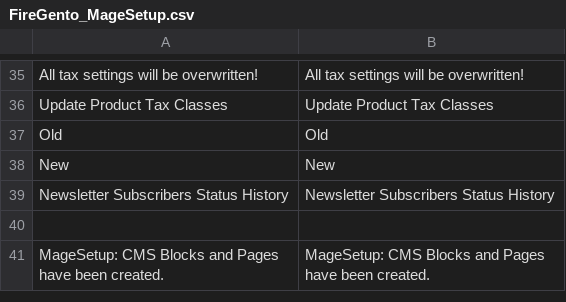
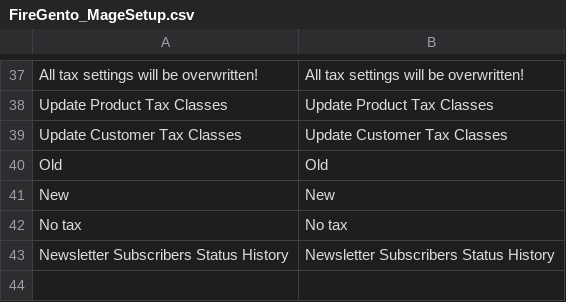
Before and after one commit to firegento/firegento-magesetup, a CSV file: src/app/locale/en_US/FireGento_MageSetup.csv, drawn as a sheet; only a part is shown, gaps mark what is left out; the shorter side is filled out with more unchanged rows; the diff covers the shown part only.

```diff
--- a/src/app/locale/en_US/FireGento_MageSetup.csv
+++ b/src/app/locale/en_US/FireGento_MageSetup.csv
@@ -36,4 +38,6 @@
 "Update Product Tax Classes","Update Product Tax Classes"
+"Update Customer Tax Classes","Update Customer Tax Classes"
 "Old","Old"
 "New","New"
+"No tax","No tax"
 "Newsletter Subscribers Status History","Newsletter Subscribers Status History"
```
Also changed, not shown: 10 added rows and 4 removed rows elsewhere in this file.
